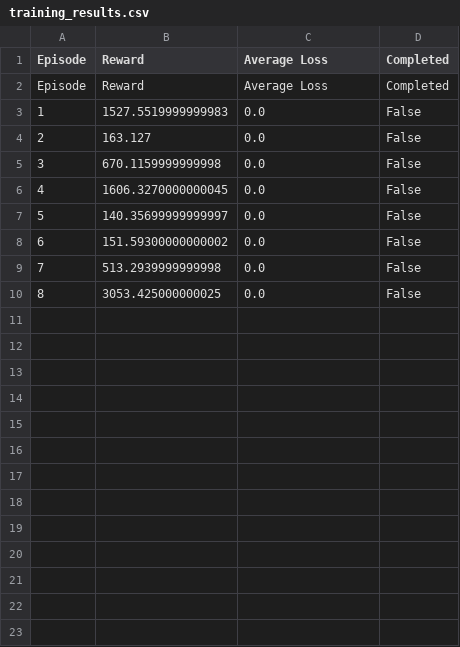
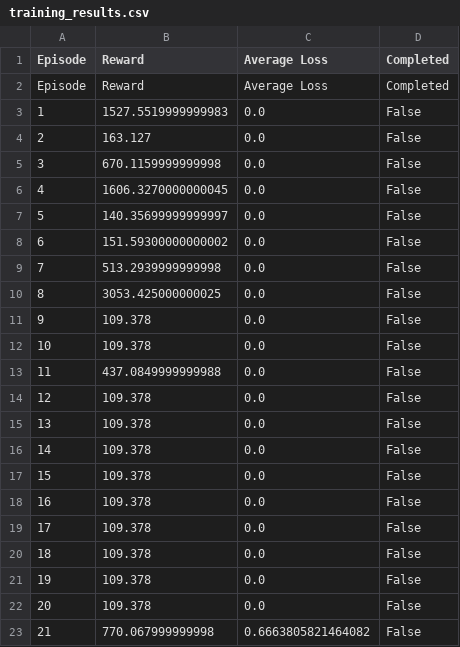
Before and after one commit to kluge7/IDATT2502-NES-SM-ML, a CSV file: src/ddqn/training_results/training_results.csv, drawn as a sheet; the diff names each change by its address in the sheet, - before the commit and + after, or states it on an @@ line.

```diff
--- a/src/ddqn/training_results/training_results.csv
+++ b/src/ddqn/training_results/training_results.csv
+row 11: 9 | 109.378 | 0.0 | False
+row 12: 10 | 109.378 | 0.0 | False
+row 13: 11 | 437.0849999999988 | 0.0 | False
+row 14: 12 | 109.378 | 0.0 | False
+row 15: 13 | 109.378 | 0.0 | False
+row 16: 14 | 109.378 | 0.0 | False
+row 17: 15 | 109.378 | 0.0 | False
+row 18: 16 | 109.378 | 0.0 | False
+row 19: 17 | 109.378 | 0.0 | False
+row 20: 18 | 109.378 | 0.0 | False
+row 21: 19 | 109.378 | 0.0 | False
+row 22: 20 | 109.378 | 0.0 | False
+row 23: 21 | 770.067999999998 | 0.6663805821464082 | False
```
Also changed, not shown: 2 other files.
